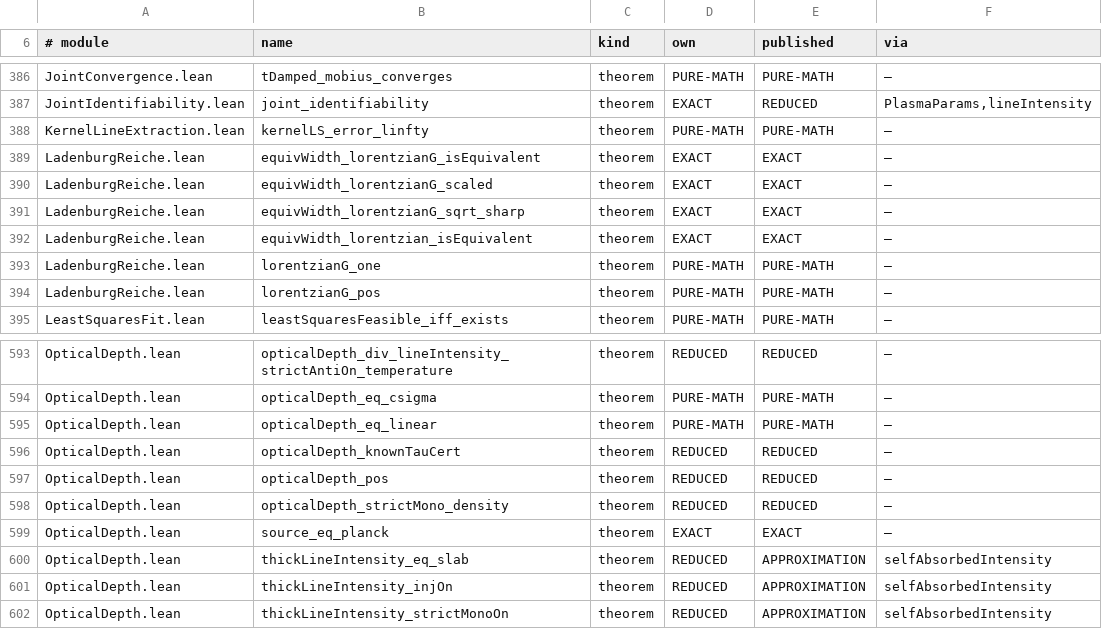
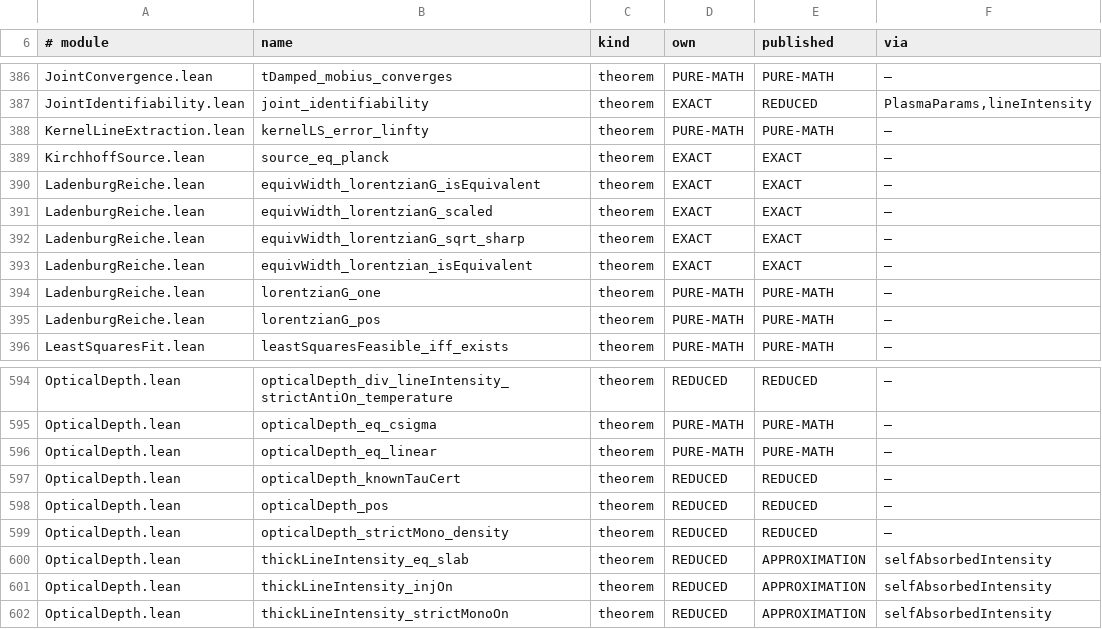
Before and after one commit to TheFermiSea/cflibs-formal, a TSV file: docs/scope-published.tsv, drawn as a sheet; only a part is shown, gaps mark what is left out; removed rows and columns are numbered as before the commit, all else as after; the diff names each change by its address in the sheet, - before the commit and + after, or states it on an @@ line.

```diff
--- a/docs/scope-published.tsv
+++ b/docs/scope-published.tsv
+row 389: KirchhoffSource.lean | source_eq_planck | theorem | EXACT | EXACT | —
-row 599: OpticalDepth.lean | source_eq_planck | theorem | EXACT | EXACT | —
```
Also changed, not shown: docs/scope-tags.tsv, 5 other files.
